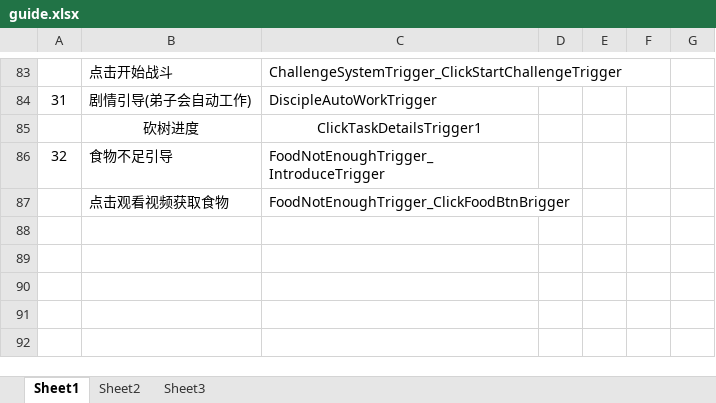
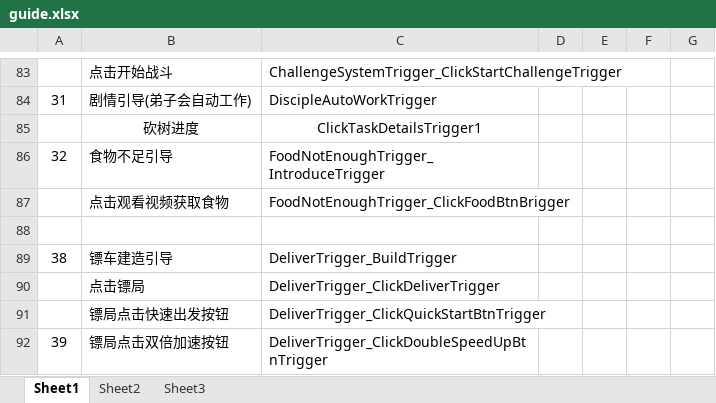
Before and after one commit to tkonexhh/simswordsman, an Excel workbook: Tables/Sources/guide/guide.xlsx, sheet Sheet1, drawn as a sheet; only a part is shown, gaps mark what is left out; values as stored, in another font and other column widths than the file's, no borders; the diff names each change by its address in the sheet, - before the commit and + after, or states it on an @@ line.

```diff
--- a/Tables/Sources/guide/guide.xlsx (sheet Sheet1)
+++ b/Tables/Sources/guide/guide.xlsx (sheet Sheet1)
+row 88: (empty)
+row 89: 38 | 镖车建造引导 | DeliverTrigger_BuildTrigger
+row 90:  | 点击镖局 | DeliverTrigger_ClickDeliverTrigger
+row 91:  | 镖局点击快速出发按钮 | DeliverTrigger_ClickQuickStartBtnTrigger
+row 92: 39 | 镖局点击双倍加速按钮 | DeliverTrigger_ClickDoubleSpeedUpBtnTrigger
```
Also changed, not shown: Tables/Sources/guide/guide_step.xlsx, Tables/Sources/language/language_zh.xlsx, 14 other files.
